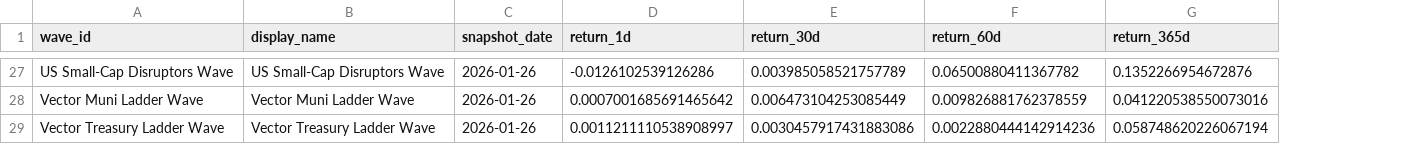
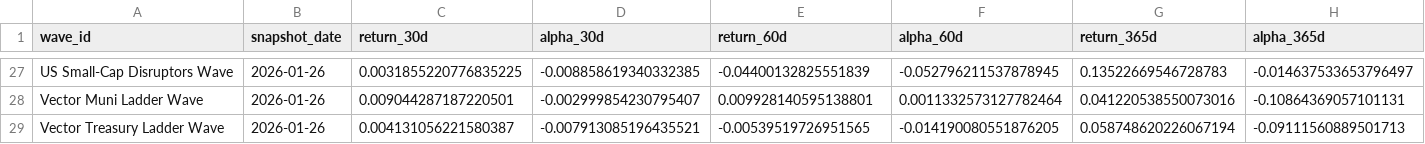
Before and after one commit to jasonheldman-creator/Waves-Simple, a CSV file: data/live_snapshot.csv, drawn as a sheet; only a part is shown, gaps mark what is left out; removed rows and columns are numbered as before the commit, all else as after; the diff covers the shown part only; the diff names each change by its address in the sheet, - before the commit and + after, or states it on an @@ line.

```diff
--- a/data/live_snapshot.csv
+++ b/data/live_snapshot.csv
-column B (display_name), rows 27-29: US Small-Cap Disruptors Wave | Vector Muni Ladder Wave | Vector Treasury Ladder Wave
-column D (return_1d), rows 27-29: -0.0126102539126286 | 0.0007001685691465642 | 0.0011211110538908997
+column D (alpha_30d), rows 27-29: -0.008858619340332385 | -0.002999854230795407 | -0.007913085196435521
+column F (alpha_60d), rows 27-29: -0.052796211537878945 | 0.0011332573127782464 | -0.014190080551876205
+column H (alpha_365d), rows 27-29: -0.014637533653796497 | -0.10864369057101131 | -0.09111560889501713
-C27 (return_30d): 0.003985058521757789
+C27 (return_30d): 0.0031855220776835225
-E27 (return_60d): 0.06500880411367782
+E27 (return_60d): -0.04400132825551839
-G27 (return_365d): 0.1352266954672876
+G27 (return_365d): 0.13522669546728783
-C28 (return_30d): 0.006473104253085449
+C28 (return_30d): 0.009044287187220501
-E28 (return_60d): 0.009826881762378559
+E28 (return_60d): 0.009928140595138801
-C29 (return_30d): 0.0030457917431883086
+C29 (return_30d): 0.004131056221580387
-E29 (return_60d): 0.0022880444142914236
+E29 (return_60d): -0.00539519726951565
```
Also changed, not shown: 56 edited cells elsewhere in this file.
